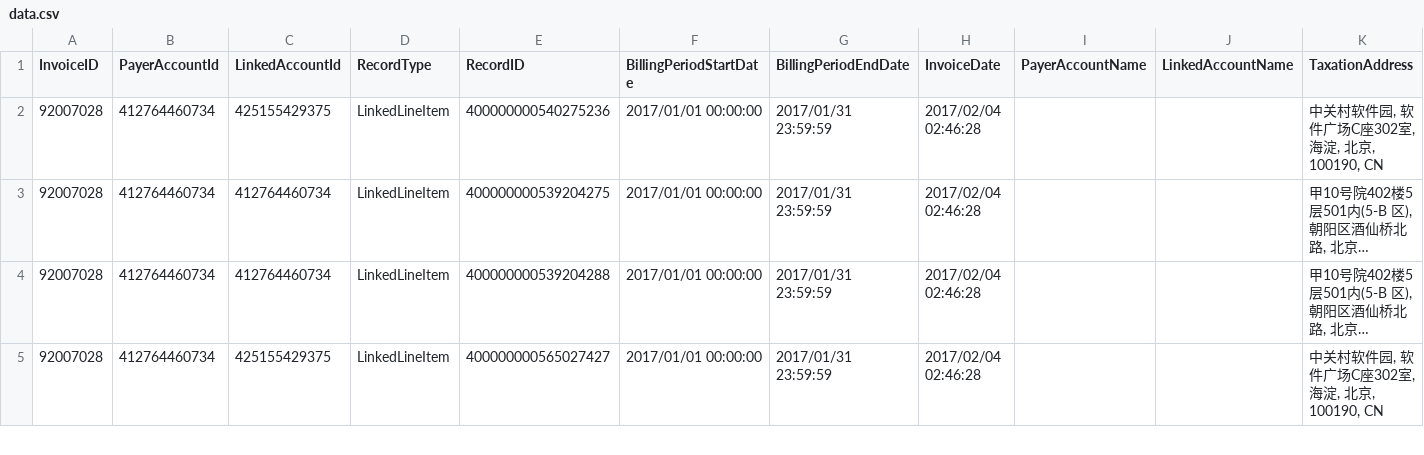
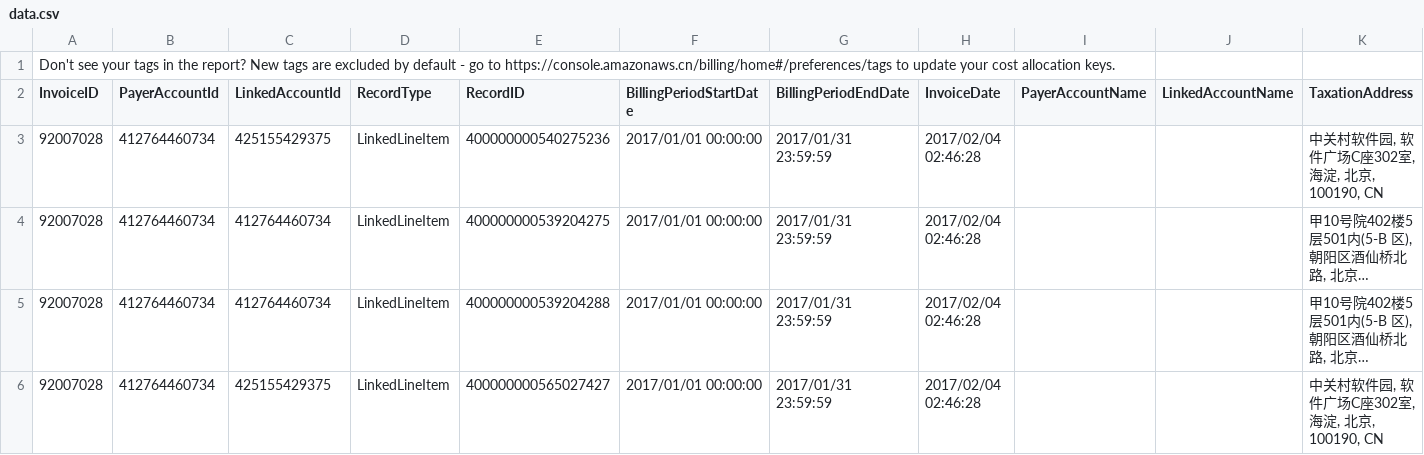
Before and after one commit to mengyetxz/flaskProject, a CSV file: demoapplication/static/data.csv, drawn as a sheet; only a part is shown; long unchanged cells end in …; rows hold the shown columns only; the diff names each change by its address in the sheet, - before the commit and + after, or states it on an @@ line.

```diff
--- a/demoapplication/static/data.csv
+++ b/demoapplication/static/data.csv
+row 1: Don't see your tags in the report? New tags are excluded by default - go to https://console.amazonaws.cn/billing/home#/preferences/tags to update your cost allocation keys.
```
Also changed, not shown: 17 other files.
